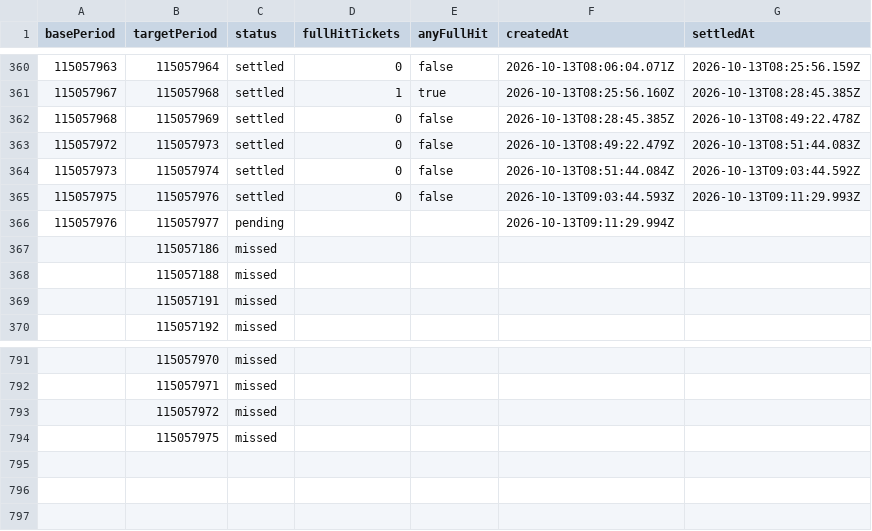
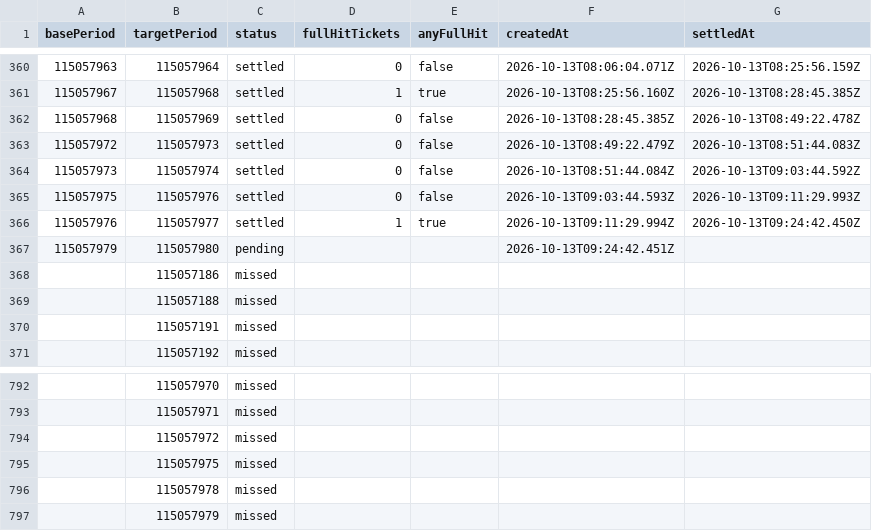
Before and after one commit to poiulkjmny0005-art/bingo-a-plus-signal, a CSV file: star3_v3_report.csv, drawn as a sheet; only a part is shown, gaps mark what is left out.

```diff
--- a/star3_v3_report.csv
+++ b/star3_v3_report.csv
@@ -365,3 +365,4 @@ basePeriod,targetPeriod,status,fullHitTickets,anyFullHit,createdAt,settledAt
 115057975,115057976,settled,0,false,2026-10-13T09:03:44.593Z,2026-10-13T09:11:29.993Z
-115057976,115057977,pending,,,2026-10-13T09:11:29.994Z,
+115057976,115057977,settled,1,true,2026-10-13T09:11:29.994Z,2026-10-13T09:24:42.450Z
+115057979,115057980,pending,,,2026-10-13T09:24:42.451Z,
 ,115057186,missed,,,,
@@ -794 +795,3 @@ basePeriod,targetPeriod,status,fullHitTickets,anyFullHit,createdAt,settledAt
 ,115057975,missed,,,,
+,115057978,missed,,,,
+,115057979,missed,,,,
```
Also changed, not shown: history.csv, 1 other file.
